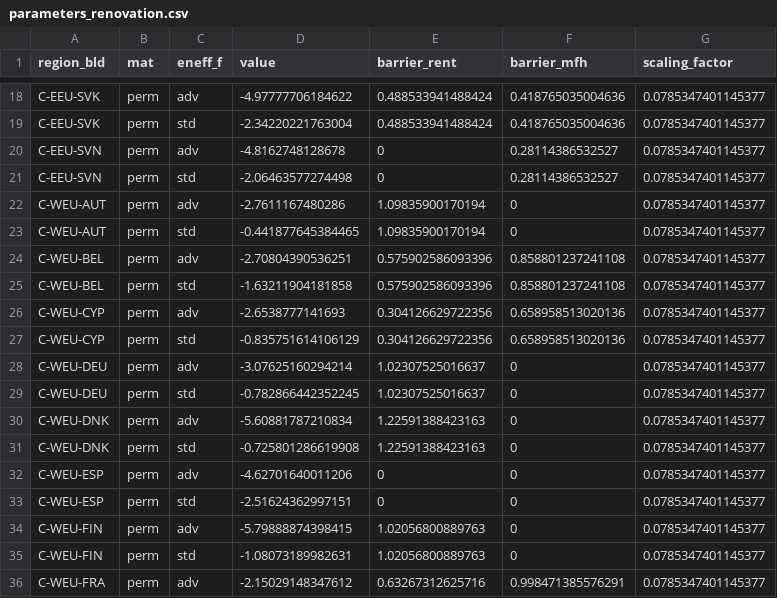
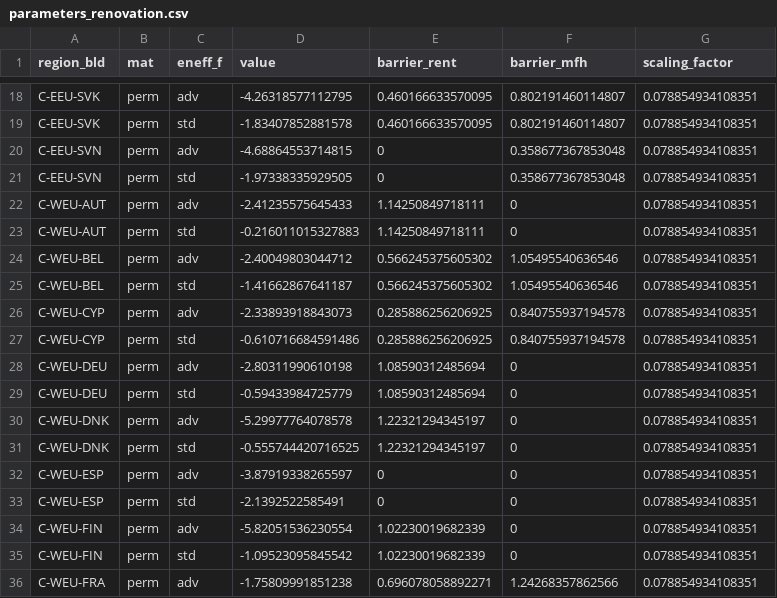
Before and after one commit to lucas-vivier/message-ix-buildings-eu, a CSV file: STURM_data/input_csv/input_resid/calibration/parameters_renovation.csv, drawn as a sheet; only a part is shown, gaps mark what is left out; the diff covers the shown part only.

```diff
--- a/STURM_data/input_csv/input_resid/calibration/parameters_renovation.csv
+++ b/STURM_data/input_csv/input_resid/calibration/parameters_renovation.csv
@@ -18,19 +18,19 @@
-"C-EEU-SVK","perm","adv",-4.97777706184622,0.488533941488424,0.418765035004636,0.0785347401145377
-"C-EEU-SVK","perm","std",-2.34220221763004,0.488533941488424,0.418765035004636,0.0785347401145377
-"C-EEU-SVN","perm","adv",-4.8162748128678,0,0.28114386532527,0.0785347401145377
-"C-EEU-SVN","perm","std",-2.06463577274498,0,0.28114386532527,0.0785347401145377
-"C-WEU-AUT","perm","adv",-2.7611167480286,1.09835900170194,0,0.0785347401145377
-"C-WEU-AUT","perm","std",-0.441877645384465,1.09835900170194,0,0.0785347401145377
-"C-WEU-BEL","perm","adv",-2.70804390536251,0.575902586093396,0.858801237241108,0.0785347401145377
-"C-WEU-BEL","perm","std",-1.63211904181858,0.575902586093396,0.858801237241108,0.0785347401145377
-"C-WEU-CYP","perm","adv",-2.6538777141693,0.304126629722356,0.658958513020136,0.0785347401145377
-"C-WEU-CYP","perm","std",-0.835751614106129,0.304126629722356,0.658958513020136,0.0785347401145377
-"C-WEU-DEU","perm","adv",-3.07625160294214,1.02307525016637,0,0.0785347401145377
-"C-WEU-DEU","perm","std",-0.782866442352245,1.02307525016637,0,0.0785347401145377
-"C-WEU-DNK","perm","adv",-5.60881787210834,1.22591388423163,0,0.0785347401145377
-"C-WEU-DNK","perm","std",-0.725801286619908,1.22591388423163,0,0.0785347401145377
-"C-WEU-ESP","perm","adv",-4.62701640011206,0,0,0.0785347401145377
-"C-WEU-ESP","perm","std",-2.51624362997151,0,0,0.0785347401145377
-"C-WEU-FIN","perm","adv",-5.79888874398415,1.02056800889763,0,0.0785347401145377
-"C-WEU-FIN","perm","std",-1.08073189982631,1.02056800889763,0,0.0785347401145377
-"C-WEU-FRA","perm","adv",-2.15029148347612,0.63267312625716,0.998471385576291,0.0785347401145377
+"C-EEU-SVK","perm","adv",-4.26318577112795,0.460166633570095,0.802191460114807,0.078854934108351
+"C-EEU-SVK","perm","std",-1.83407852881578,0.460166633570095,0.802191460114807,0.078854934108351
+"C-EEU-SVN","perm","adv",-4.68864553714815,0,0.358677367853048,0.078854934108351
+"C-EEU-SVN","perm","std",-1.97338335929505,0,0.358677367853048,0.078854934108351
+"C-WEU-AUT","perm","adv",-2.41235575645433,1.14250849718111,0,0.078854934108351
+"C-WEU-AUT","perm","std",-0.216011015327883,1.14250849718111,0,0.078854934108351
+"C-WEU-BEL","perm","adv",-2.40049803044712,0.566245375605302,1.05495540636546,0.078854934108351
+"C-WEU-BEL","perm","std",-1.41662867641187,0.566245375605302,1.05495540636546,0.078854934108351
+"C-WEU-CYP","perm","adv",-2.33893918843073,0.285886256206925,0.840755937194578,0.078854934108351
+"C-WEU-CYP","perm","std",-0.610716684591486,0.285886256206925,0.840755937194578,0.078854934108351
+"C-WEU-DEU","perm","adv",-2.80311990610198,1.08590312485694,0,0.078854934108351
+"C-WEU-DEU","perm","std",-0.59433984725779,1.08590312485694,0,0.078854934108351
+"C-WEU-DNK","perm","adv",-5.29977764078578,1.22321294345197,0,0.078854934108351
+"C-WEU-DNK","perm","std",-0.555744420716525,1.22321294345197,0,0.078854934108351
+"C-WEU-ESP","perm","adv",-3.87919338265597,0,0,0.078854934108351
+"C-WEU-ESP","perm","std",-2.1392522585491,0,0,0.078854934108351
+"C-WEU-FIN","perm","adv",-5.82051536230554,1.02230019682339,0,0.078854934108351
+"C-WEU-FIN","perm","std",-1.09523095845542,1.02230019682339,0,0.078854934108351
+"C-WEU-FRA","perm","adv",-1.75809991851238,0.696078058892271,1.24268357862566,0.078854934108351
```
Also changed, not shown: 118 edited cells elsewhere in this file, STURM_data/input_list_resid_EU.csv, STURM_data/scenarios_EU.csv, 40 other files.
